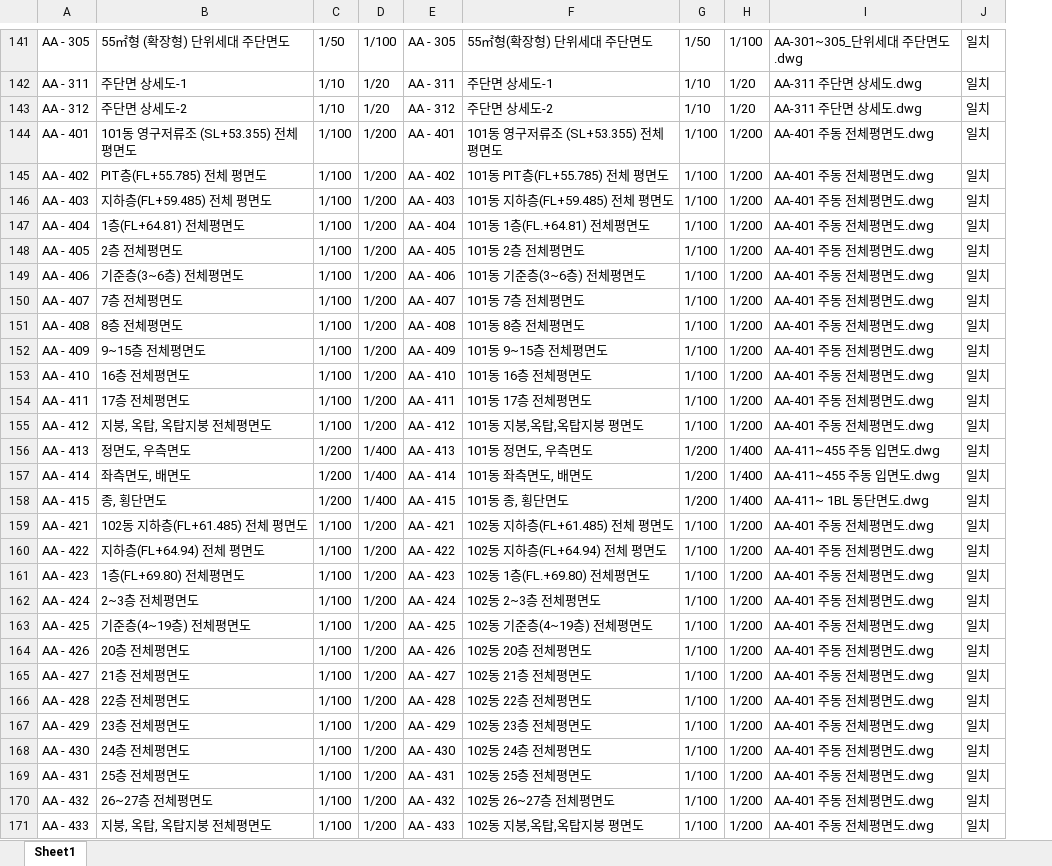
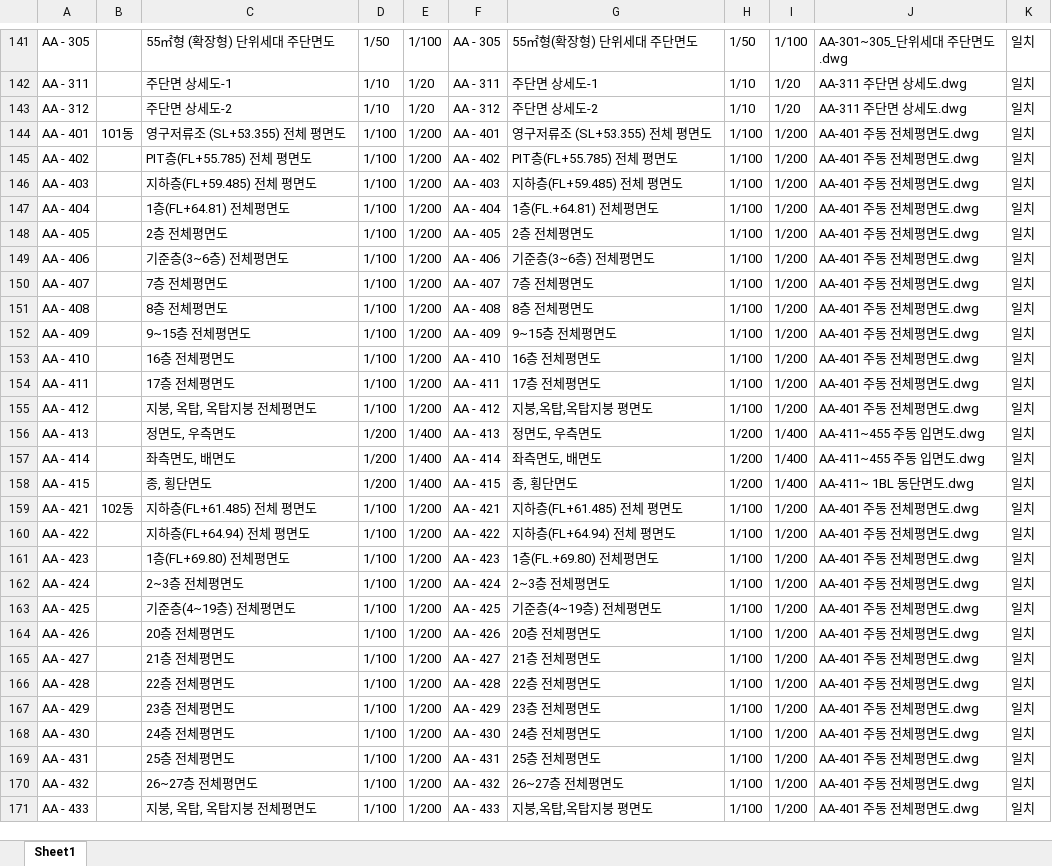
Before and after one commit to DaDaDiRaRa/dwg-checker, an Excel workbook: 도면검토리포트_최종.xlsx, sheet Sheet1, drawn as a sheet; only a part is shown, gaps mark what is left out; values as stored, in another font and other column widths than the file's, no borders; addresses are those after the commit; the diff covers the shown part only; the diff names each change by its address in the sheet, - before the commit and + after, or states it on an @@ line.

```diff
--- a/도면검토리포트_최종.xlsx (sheet Sheet1)
+++ b/도면검토리포트_최종.xlsx (sheet Sheet1)
+column B, rows 144-159: 101동 |  |  |  |  |  |  |  |  |  |  |  |  |  |  | 102동
-C144: 101동 영구저류조 (SL+53.355) 전체 평면도
+C144: 영구저류조 (SL+53.355) 전체 평면도
-G144: 101동 영구저류조 (SL+53.355) 전체 평면도
+G144: 영구저류조 (SL+53.355) 전체 평면도
-G145: 101동 PIT층(FL+55.785) 전체 평면도
+G145: PIT층(FL+55.785) 전체 평면도
-G146: 101동 지하층(FL+59.485) 전체 평면도
+G146: 지하층(FL+59.485) 전체 평면도
-G147: 101동 1층(FL.+64.81) 전체평면도
+G147: 1층(FL.+64.81) 전체평면도
-G148: 101동 2층 전체평면도
+G148: 2층 전체평면도
-G149: 101동 기준층(3~6층) 전체평면도
+G149: 기준층(3~6층) 전체평면도
-G150: 101동 7층 전체평면도
+G150: 7층 전체평면도
-G151: 101동 8층 전체평면도
+G151: 8층 전체평면도
-G152: 101동 9~15층 전체평면도
+G152: 9~15층 전체평면도
-G153: 101동 16층 전체평면도
+G153: 16층 전체평면도
-G154: 101동 17층 전체평면도
+G154: 17층 전체평면도
-G155: 101동 지붕,옥탑,옥탑지붕 평면도
+G155: 지붕,옥탑,옥탑지붕 평면도
-G156: 101동 정면도, 우측면도
+G156: 정면도, 우측면도
-G157: 101동 좌측면도, 배면도
+G157: 좌측면도, 배면도
-G158: 101동 종, 횡단면도
+G158: 종, 횡단면도
-C159: 102동 지하층(FL+61.485) 전체 평면도
+C159: 지하층(FL+61.485) 전체 평면도
-G159: 102동 지하층(FL+61.485) 전체 평면도
+G159: 지하층(FL+61.485) 전체 평면도
-G160: 102동 지하층(FL+64.94) 전체 평면도
+G160: 지하층(FL+64.94) 전체 평면도
-G161: 102동 1층(FL.+69.80) 전체평면도
+G161: 1층(FL.+69.80) 전체평면도
-G162: 102동 2~3층 전체평면도
+G162: 2~3층 전체평면도
-G163: 102동 기준층(4~19층) 전체평면도
+G163: 기준층(4~19층) 전체평면도
-G164: 102동 20층 전체평면도
+G164: 20층 전체평면도
-G165: 102동 21층 전체평면도
+G165: 21층 전체평면도
-G166: 102동 22층 전체평면도
+G166: 22층 전체평면도
-G167: 102동 23층 전체평면도
+G167: 23층 전체평면도
-G168: 102동 24층 전체평면도
+G168: 24층 전체평면도
-G169: 102동 25층 전체평면도
+G169: 25층 전체평면도
-G170: 102동 26~27층 전체평면도
+G170: 26~27층 전체평면도
-G171: 102동 지붕,옥탑,옥탑지붕 평면도
+G171: 지붕,옥탑,옥탑지붕 평면도
```
Also changed, not shown: 206 edited cells elsewhere in this sheet, 2 other files.
